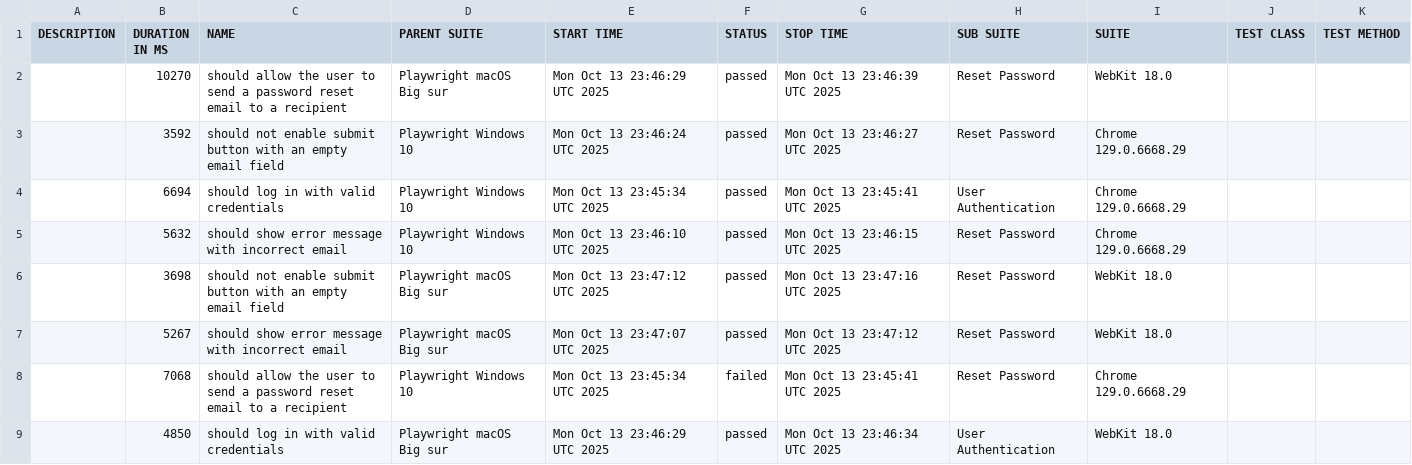
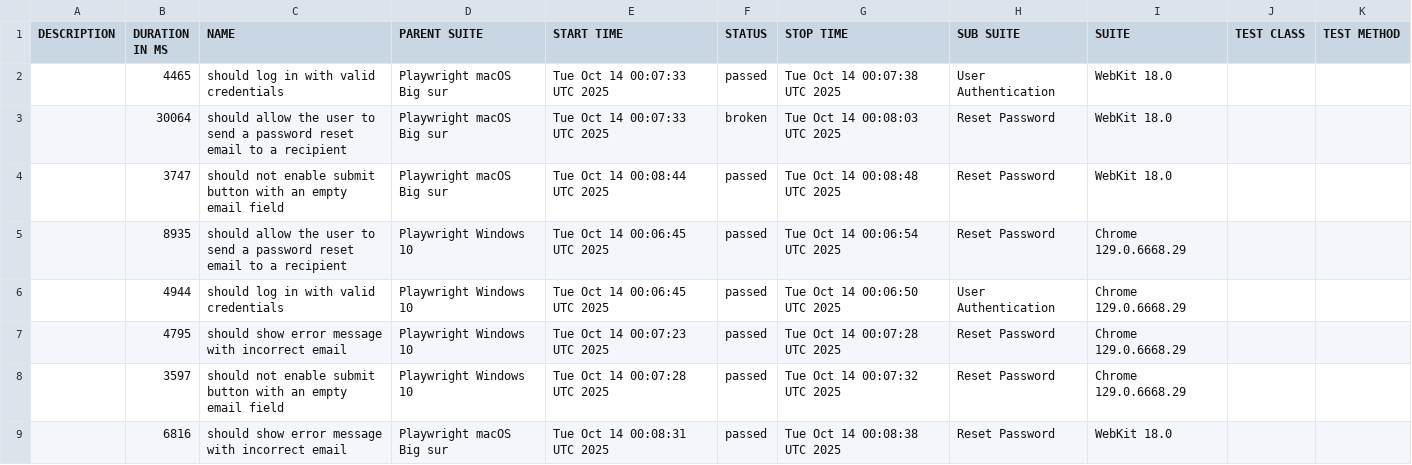
Before and after one commit to netgitqa/QAAssessmentAppService, a CSV file: data/suites.csv, drawn as a sheet.

```diff
--- a/data/suites.csv
+++ b/data/suites.csv
@@ -1,9 +1,9 @@
 "DESCRIPTION","DURATION IN MS","NAME","PARENT SUITE","START TIME","STATUS","STOP TIME","SUB SUITE","SUITE","TEST CLASS","TEST METHOD"
-"","10270","should allow the user to send a password reset email to a recipient","Playwright macOS Big sur","Mon Oct 13 23:46:29 UTC 2025","passed","Mon Oct 13 23:46:39 UTC 2025","Reset Password","WebKit 18.0","",""
-"","3592","should not enable submit button with an empty email field","Playwright Windows 10","Mon Oct 13 23:46:24 UTC 2025","passed","Mon Oct 13 23:46:27 UTC 2025","Reset Password","Chrome 129.0.6668.29","",""
-"","6694","should log in with valid credentials","Playwright Windows 10","Mon Oct 13 23:45:34 UTC 2025","passed","Mon Oct 13 23:45:41 UTC 2025","User Authentication","Chrome 129.0.6668.29","",""
-"","5632","should show error message with incorrect email","Playwright Windows 10","Mon Oct 13 23:46:10 UTC 2025","passed","Mon Oct 13 23:46:15 UTC 2025","Reset Password","Chrome 129.0.6668.29","",""
-"","3698","should not enable submit button with an empty email field","Playwright macOS Big sur","Mon Oct 13 23:47:12 UTC 2025","passed","Mon Oct 13 23:47:16 UTC 2025","Reset Password","WebKit 18.0","",""
-"","5267","should show error message with incorrect email","Playwright macOS Big sur","Mon Oct 13 23:47:07 UTC 2025","passed","Mon Oct 13 23:47:12 UTC 2025","Reset Password","WebKit 18.0","",""
-"","7068","should allow the user to send a password reset email to a recipient","Playwright Windows 10","Mon Oct 13 23:45:34 UTC 2025","failed","Mon Oct 13 23:45:41 UTC 2025","Reset Password","Chrome 129.0.6668.29","",""
-"","4850","should log in with valid credentials","Playwright macOS Big sur","Mon Oct 13 23:46:29 UTC 2025","passed","Mon Oct 13 23:46:34 UTC 2025","User Authentication","WebKit 18.0","",""
+"","4465","should log in with valid credentials","Playwright macOS Big sur","Tue Oct 14 00:07:33 UTC 2025","passed","Tue Oct 14 00:07:38 UTC 2025","User Authentication","WebKit 18.0","",""
+"","30064","should allow the user to send a password reset email to a recipient","Playwright macOS Big sur","Tue Oct 14 00:07:33 UTC 2025","broken","Tue Oct 14 00:08:03 UTC 2025","Reset Password","WebKit 18.0","",""
+"","3747","should not enable submit button with an empty email field","Playwright macOS Big sur","Tue Oct 14 00:08:44 UTC 2025","passed","Tue Oct 14 00:08:48 UTC 2025","Reset Password","WebKit 18.0","",""
+"","8935","should allow the user to send a password reset email to a recipient","Playwright Windows 10","Tue Oct 14 00:06:45 UTC 2025","passed","Tue Oct 14 00:06:54 UTC 2025","Reset Password","Chrome 129.0.6668.29","",""
+"","4944","should log in with valid credentials","Playwright Windows 10","Tue Oct 14 00:06:45 UTC 2025","passed","Tue Oct 14 00:06:50 UTC 2025","User Authentication","Chrome 129.0.6668.29","",""
+"","4795","should show error message with incorrect email","Playwright Windows 10","Tue Oct 14 00:07:23 UTC 2025","passed","Tue Oct 14 00:07:28 UTC 2025","Reset Password","Chrome 129.0.6668.29","",""
+"","3597","should not enable submit button with an empty email field","Playwright Windows 10","Tue Oct 14 00:07:28 UTC 2025","passed","Tue Oct 14 00:07:32 UTC 2025","Reset Password","Chrome 129.0.6668.29","",""
+"","6816","should show error message with incorrect email","Playwright macOS Big sur","Tue Oct 14 00:08:31 UTC 2025","passed","Tue Oct 14 00:08:38 UTC 2025","Reset Password","WebKit 18.0","",""
```
Also changed, not shown: 43 other files.
